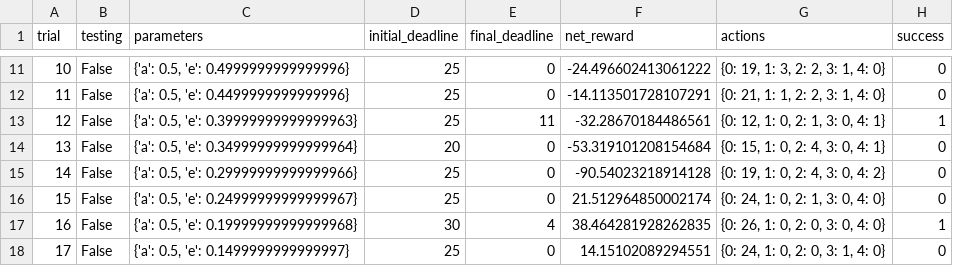
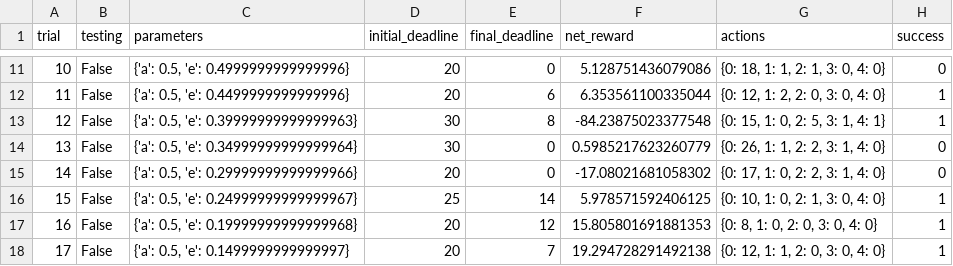
Before and after one commit to kulichevskiy/smartcab, a CSV file: logs/sim_default-learning.csv, drawn as a sheet; only a part is shown, gaps mark what is left out; the diff covers the shown part only.

```diff
--- a/logs/sim_default-learning.csv
+++ b/logs/sim_default-learning.csv
@@ -11,8 +11,8 @@ trial,testing,parameters,initial_deadline,final_deadline,net_reward,actions,succ
-10,False,"{'a': 0.5, 'e': 0.4999999999999996}",25,0,-24.496602413061222,"{0: 19, 1: 3, 2: 2, 3: 1, 4: 0}",0
-11,False,"{'a': 0.5, 'e': 0.4499999999999996}",25,0,-14.113501728107291,"{0: 21, 1: 1, 2: 2, 3: 1, 4: 0}",0
-12,False,"{'a': 0.5, 'e': 0.39999999999999963}",25,11,-32.28670184486561,"{0: 12, 1: 0, 2: 1, 3: 0, 4: 1}",1
-13,False,"{'a': 0.5, 'e': 0.34999999999999964}",20,0,-53.319101208154684,"{0: 15, 1: 0, 2: 4, 3: 0, 4: 1}",0
-14,False,"{'a': 0.5, 'e': 0.29999999999999966}",25,0,-90.54023218914128,"{0: 19, 1: 0, 2: 4, 3: 0, 4: 2}",0
-15,False,"{'a': 0.5, 'e': 0.24999999999999967}",25,0,21.512964850002174,"{0: 24, 1: 0, 2: 1, 3: 0, 4: 0}",0
-16,False,"{'a': 0.5, 'e': 0.19999999999999968}",30,4,38.464281928262835,"{0: 26, 1: 0, 2: 0, 3: 0, 4: 0}",1
-17,False,"{'a': 0.5, 'e': 0.1499999999999997}",25,0,14.15102089294551,"{0: 24, 1: 0, 2: 0, 3: 1, 4: 0}",0
+10,False,"{'a': 0.5, 'e': 0.4999999999999996}",20,0,5.128751436079086,"{0: 18, 1: 1, 2: 1, 3: 0, 4: 0}",0
+11,False,"{'a': 0.5, 'e': 0.4499999999999996}",20,6,6.353561100335044,"{0: 12, 1: 2, 2: 0, 3: 0, 4: 0}",1
+12,False,"{'a': 0.5, 'e': 0.39999999999999963}",30,8,-84.23875023377548,"{0: 15, 1: 0, 2: 5, 3: 1, 4: 1}",1
+13,False,"{'a': 0.5, 'e': 0.34999999999999964}",30,0,0.5985217623260779,"{0: 26, 1: 1, 2: 2, 3: 1, 4: 0}",0
+14,False,"{'a': 0.5, 'e': 0.29999999999999966}",20,0,-17.08021681058302,"{0: 17, 1: 0, 2: 2, 3: 1, 4: 0}",0
+15,False,"{'a': 0.5, 'e': 0.24999999999999967}",25,14,5.978571592406125,"{0: 10, 1: 0, 2: 1, 3: 0, 4: 0}",1
+16,False,"{'a': 0.5, 'e': 0.19999999999999968}",20,12,15.805801691881353,"{0: 8, 1: 0, 2: 0, 3: 0, 4: 0}",1
+17,False,"{'a': 0.5, 'e': 0.1499999999999997}",20,7,19.294728291492138,"{0: 12, 1: 1, 2: 0, 3: 0, 4: 0}",1
```
Also changed, not shown: 87 edited cells elsewhere in this file, logs/sim_improved-learning.csv, logs/sim_no-learning.csv, 5 other files.
